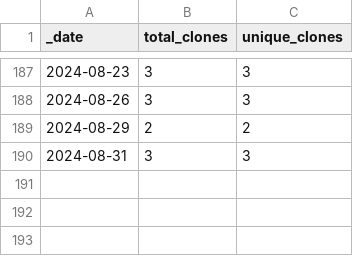
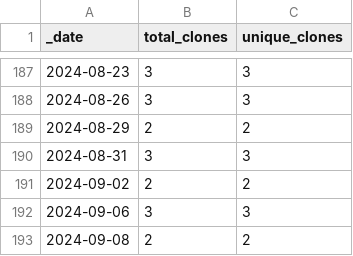
Before and after one commit to roberts-farm-of-ideas/template, a CSV file: traffic/clones.csv, drawn as a sheet; only a part is shown, gaps mark what is left out; the diff names each change by its address in the sheet, - before the commit and + after, or states it on an @@ line.

Commit message:
GitHub traffic

```diff
--- a/traffic/clones.csv
+++ b/traffic/clones.csv
+row 191: 2024-09-02 | 2 | 2
+row 192: 2024-09-06 | 3 | 3
+row 193: 2024-09-08 | 2 | 2
```
Also changed, not shown: 1 other file.
